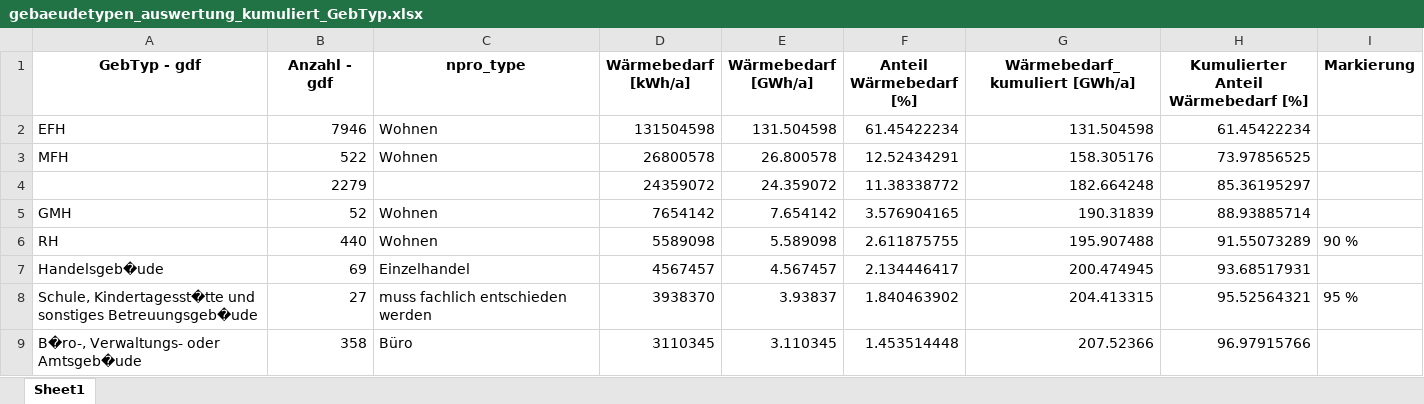
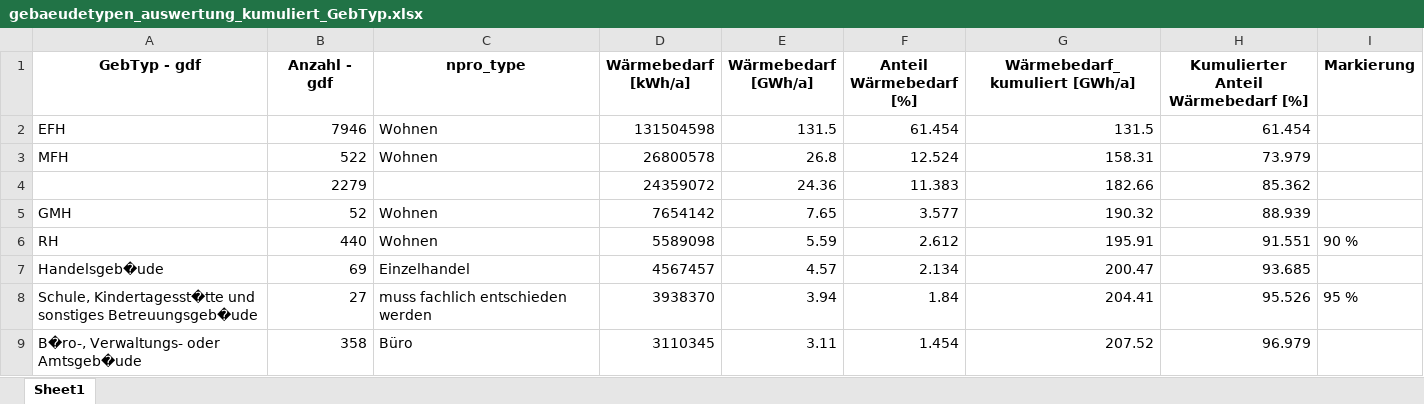
Before and after one commit to NormanZielke/KWPc_Gebaeudemodell, an Excel workbook: outputs/gebaeudemodell/raw/GebTyp/gebaeudetypen_auswertung_kumuliert_GebTyp.xlsx, sheet Sheet1, drawn as a sheet; only a part is shown; values as stored, in another font and other column widths than the file's, no borders; removed rows and columns are numbered as before the commit, all else as after; the diff covers the shown part only; the diff names each change by its address in the sheet, - before the commit and + after, or states it on an @@ line.

```diff
--- a/outputs/gebaeudemodell/raw/GebTyp/gebaeudetypen_auswertung_kumuliert_GebTyp.xlsx (sheet Sheet1)
+++ b/outputs/gebaeudemodell/raw/GebTyp/gebaeudetypen_auswertung_kumuliert_GebTyp.xlsx (sheet Sheet1)
-E2 (Wärmebedarf [GWh/a]): 131.504598
+E2 (Wärmebedarf [GWh/a]): 131.5
-F2 (Anteil Wärmebedarf [%]): 61.45422234
+F2 (Anteil Wärmebedarf [%]): 61.454
-G2 (Wärmebedarf_kumuliert [GWh/a]): 131.504598
+G2 (Wärmebedarf_kumuliert [GWh/a]): 131.5
-H2: 61.45422234
+H2: 61.454
-E3 (Wärmebedarf [GWh/a]): 26.800578
+E3 (Wärmebedarf [GWh/a]): 26.8
-F3 (Anteil Wärmebedarf [%]): 12.52434291
+F3 (Anteil Wärmebedarf [%]): 12.524
-G3 (Wärmebedarf_kumuliert [GWh/a]): 158.305176
+G3 (Wärmebedarf_kumuliert [GWh/a]): 158.31
-H3: 73.97856525
+H3: 73.979
-row 4:  | 2279 |  | 24359072 | 24.359072 | 11.38338772 | 182.664248 | 85.36195297
+row 4:  | 2279 |  | 24359072 | 24.36 | 11.383 | 182.66 | 85.362
-E5 (Wärmebedarf [GWh/a]): 7.654142
+E5 (Wärmebedarf [GWh/a]): 7.65
-F5 (Anteil Wärmebedarf [%]): 3.576904165
+F5 (Anteil Wärmebedarf [%]): 3.577
-G5 (Wärmebedarf_kumuliert [GWh/a]): 190.31839
+G5 (Wärmebedarf_kumuliert [GWh/a]): 190.32
-H5: 88.93885714
+H5: 88.939
-E6 (Wärmebedarf [GWh/a]): 5.589098
+E6 (Wärmebedarf [GWh/a]): 5.59
-F6 (Anteil Wärmebedarf [%]): 2.611875755
+F6 (Anteil Wärmebedarf [%]): 2.612
-G6 (Wärmebedarf_kumuliert [GWh/a]): 195.907488
+G6 (Wärmebedarf_kumuliert [GWh/a]): 195.91
-H6: 91.55073289
+H6: 91.551
-E7 (Wärmebedarf [GWh/a]): 4.567457
+E7 (Wärmebedarf [GWh/a]): 4.57
-F7 (Anteil Wärmebedarf [%]): 2.134446417
+F7 (Anteil Wärmebedarf [%]): 2.134
-G7 (Wärmebedarf_kumuliert [GWh/a]): 200.474945
+G7 (Wärmebedarf_kumuliert [GWh/a]): 200.47
-H7: 93.68517931
+H7: 93.685
-E8 (Wärmebedarf [GWh/a]): 3.93837
+E8 (Wärmebedarf [GWh/a]): 3.94
-F8 (Anteil Wärmebedarf [%]): 1.840463902
+F8 (Anteil Wärmebedarf [%]): 1.84
-G8 (Wärmebedarf_kumuliert [GWh/a]): 204.413315
+G8 (Wärmebedarf_kumuliert [GWh/a]): 204.41
-H8: 95.52564321
+H8: 95.526
-E9 (Wärmebedarf [GWh/a]): 3.110345
+E9 (Wärmebedarf [GWh/a]): 3.11
-F9 (Anteil Wärmebedarf [%]): 1.453514448
+F9 (Anteil Wärmebedarf [%]): 1.454
-G9 (Wärmebedarf_kumuliert [GWh/a]): 207.52366
+G9 (Wärmebedarf_kumuliert [GWh/a]): 207.52
-H9: 96.97915766
+H9: 96.979
```
Also changed, not shown: 23 edited cells elsewhere in this sheet, outputs/gebaeudemodell/prepared/auswertung/NutzungArt_und_funktion/gebaeudetypen_auswertung_kumuliert_NutzungArt_und_funktion.xlsx, outputs/gebaeudemodell/raw/GebTyp_funktion/gebaeudetypen_auswertung_kumuliert_GebTyp_funktion.xlsx, 4 other files.
